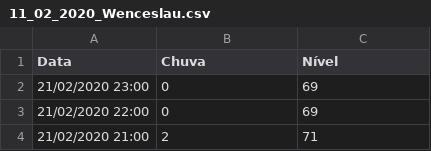
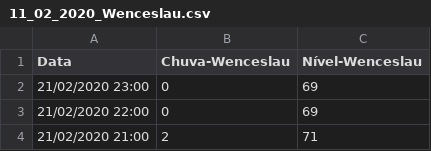
Before and after one commit to lucasjnmartins/DadosIA, a CSV file: Treino/11_02_2020_Wenceslau.csv, drawn as a sheet; only a part is shown; the diff names each change by its address in the sheet, - before the commit and + after, or states it on an @@ line.

```diff
--- a/Treino/11_02_2020_Wenceslau.csv
+++ b/Treino/11_02_2020_Wenceslau.csv
-B1: Chuva
+B1: Chuva-Wenceslau
-C1: Nível
+C1: Nível-Wenceslau
```
Also changed, not shown: Treino/11_02_2020_Delfim2.csv, Treino/11_02_2020_Itajuba.csv, 2 other files.
